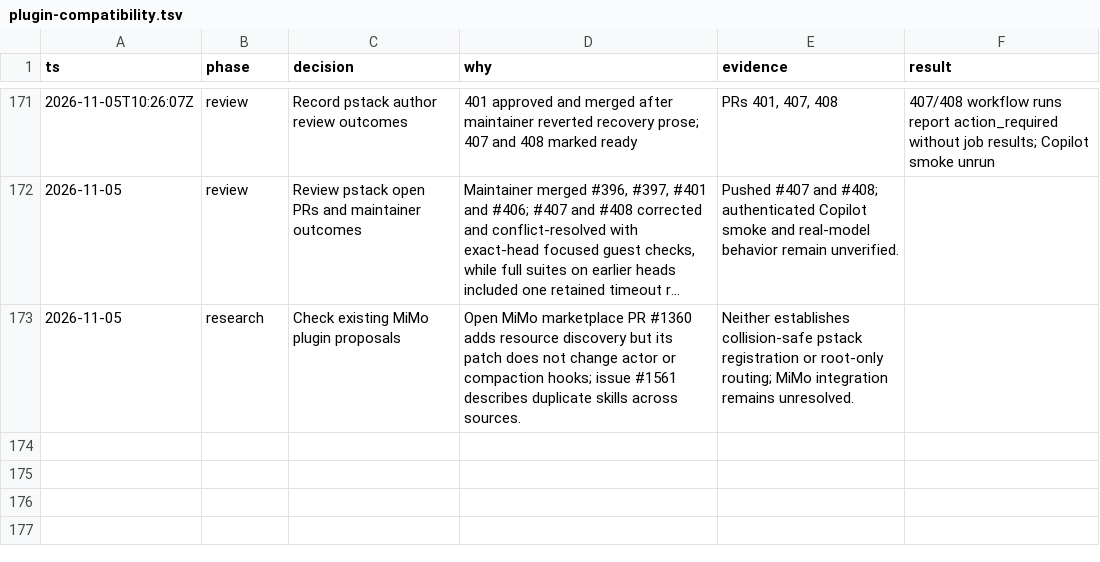
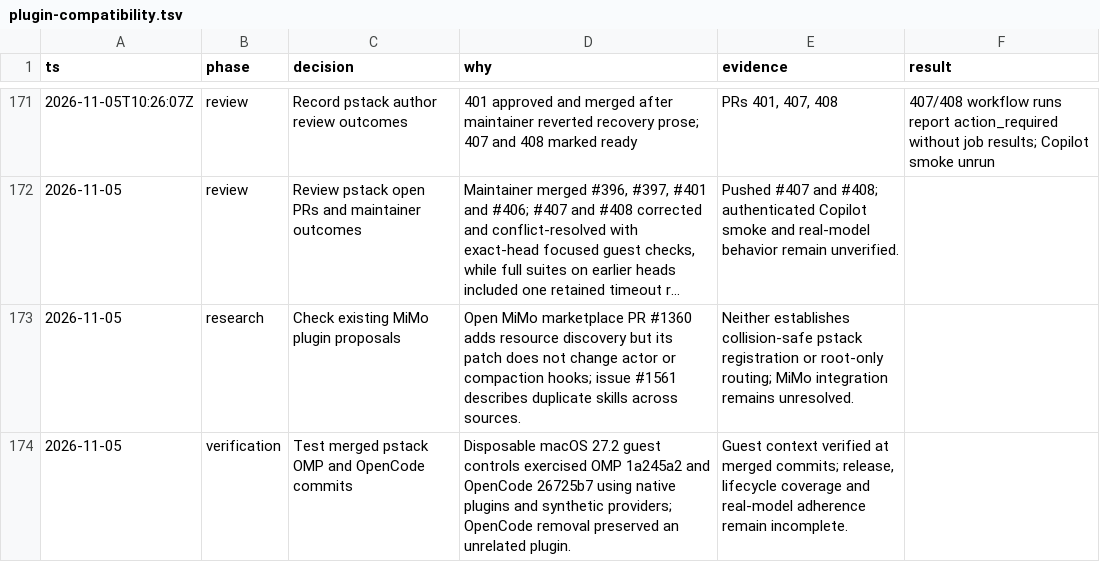
Before and after one commit to donbeave/essential-mise, a TSV file: .audit/plugin-compatibility.tsv, drawn as a sheet; only a part is shown, gaps mark what is left out; long unchanged cells end in ….

```diff
--- a/.audit/plugin-compatibility.tsv
+++ b/.audit/plugin-compatibility.tsv
@@ -173 +173,2 @@ ts	phase	decision	why	evidence	result
 2026-11-05	research	Check existing MiMo plugin proposals	Open MiMo marketplace PR #1360 adds resource discovery but its patch does not change actor or compaction hooks; issue #1561 describes duplicate skills across sources.	Neither establishes collision-safe pstack registration or root-only routing; MiMo integration remains unresolved.
+2026-11-05	verification	Test merged pstack OMP and OpenCode commits	Disposable macOS 27.2 guest controls exercised OMP 1a245a2 and OpenCode 26725b7 using native plugins and synthetic providers; OpenCode removal preserved an unrelated plugin.	Guest context verified at merged commits; release, lifecycle coverage and real-model adherence remain incomplete.
```
Also changed, not shown: 2 other files.
